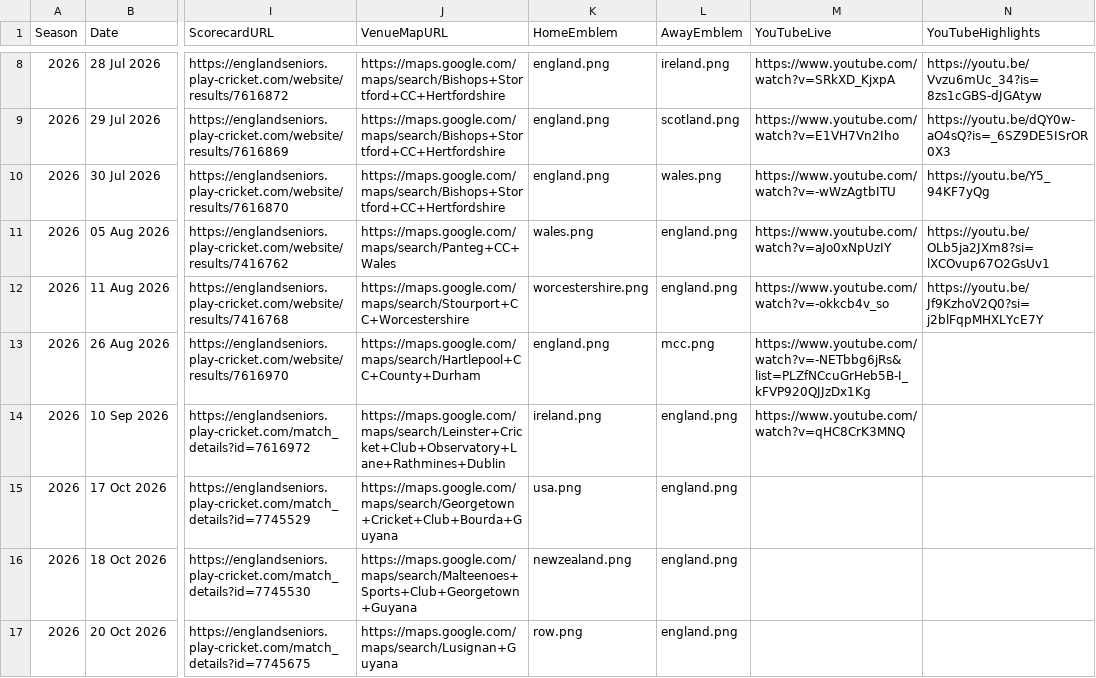
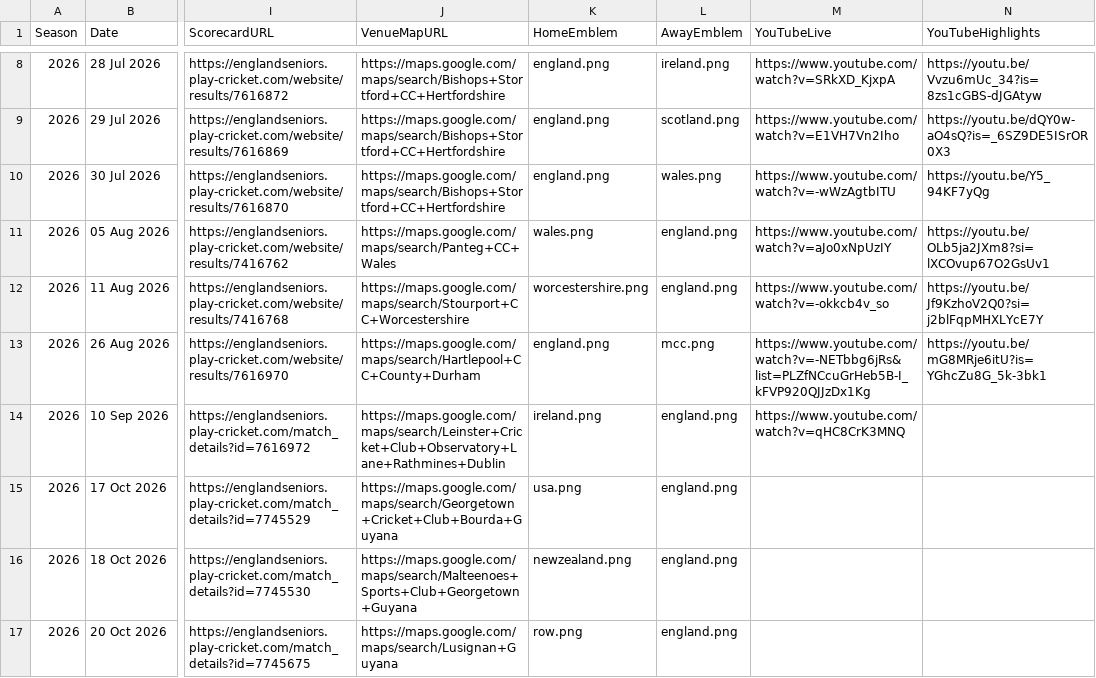
Before and after one commit to Eng40sCricket/eng40s-website, a CSV file: assets/data/matches.csv, drawn as a sheet; only a part is shown, gaps mark what is left out; the diff names each change by its address in the sheet, - before the commit and + after, or states it on an @@ line.

Commit message:
Match admin: highlights for England Lions Over 40s v MCC (26 Aug 2026)

```diff
--- a/assets/data/matches.csv
+++ b/assets/data/matches.csv
-N13 (YouTubeHighlights): (empty)
+N13 (YouTubeHighlights): https://youtu.be/mG8MRje6itU?is=YGhcZu8G_5k-3bk1
```
